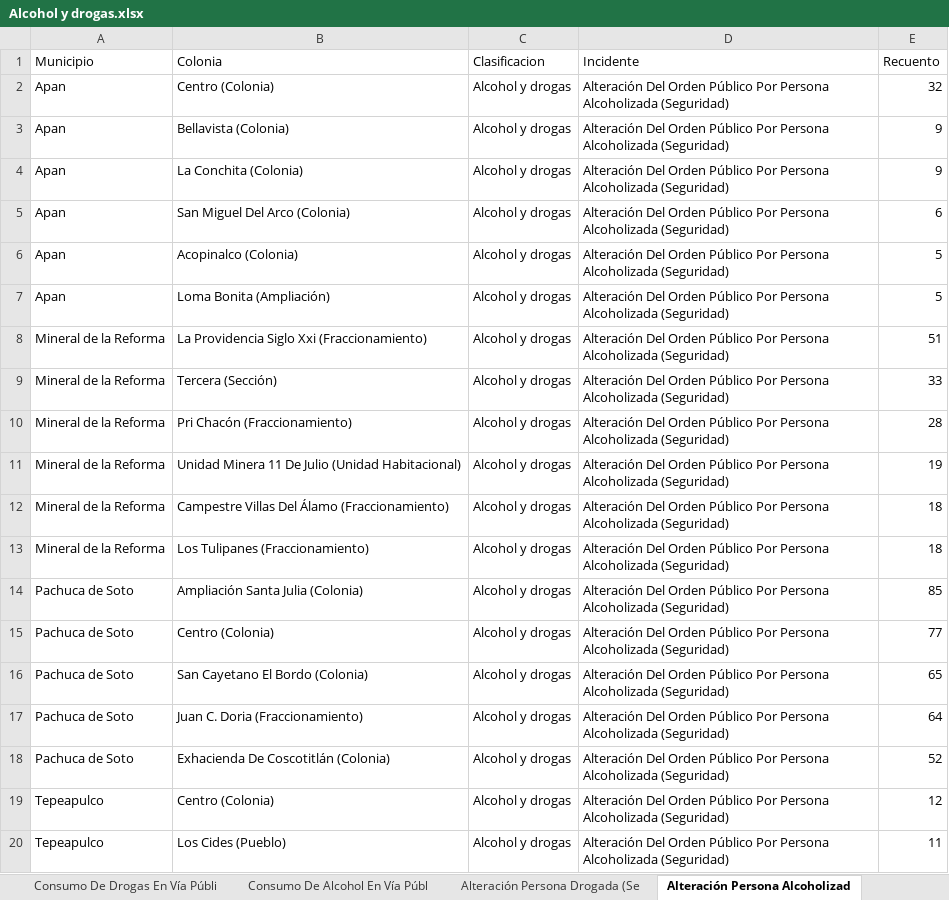
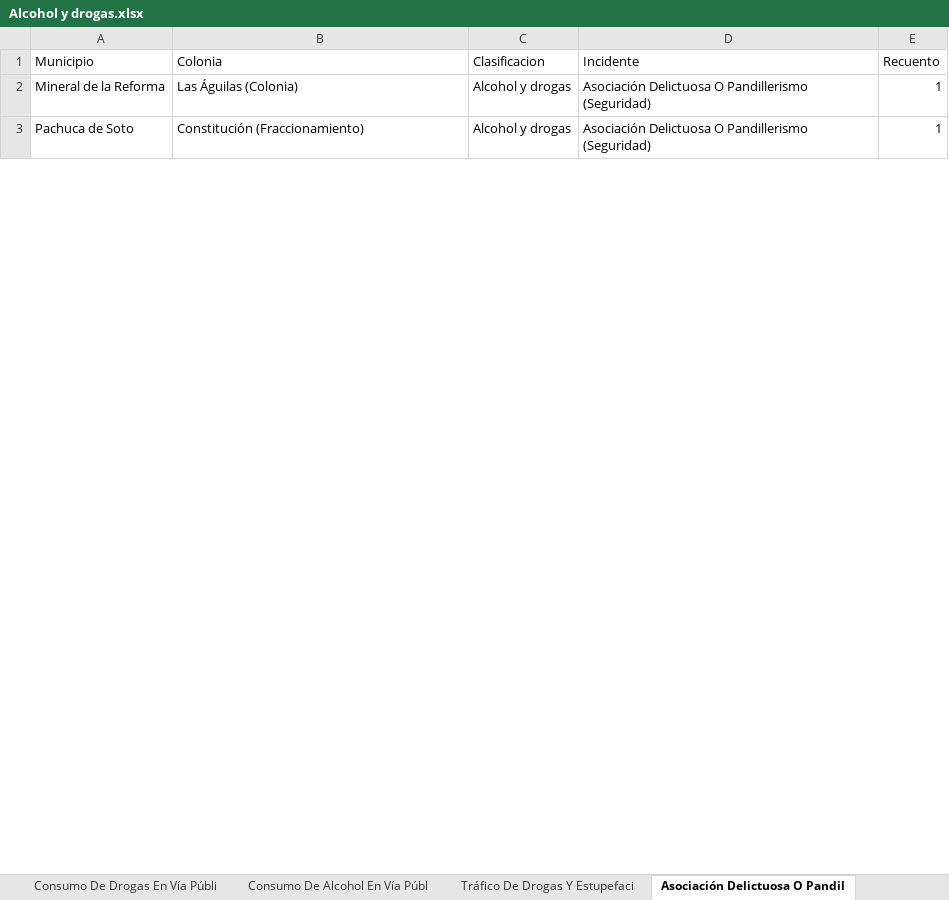
Before and after one commit to JairEsc/llamadas911, an Excel workbook: outputs/Estadistica Ejercicio/Heatmap/Resumenes_Llamadas/Alcohol y drogas.xlsx, sheet Asociación Delictuosa O Pandil, drawn as a sheet; only a part is shown; values as stored, in another font and other column widths than the file's, no borders; removed rows and columns are numbered as before the commit, all else as after; the diff covers the shown part only; the diff names each change by its address in the sheet, - before the commit and + after, or states it on an @@ line.

```diff
--- a/outputs/Estadistica Ejercicio/Heatmap/Resumenes_Llamadas/Alcohol y drogas.xlsx (sheet Asociación Delictuosa O Pandil)
+++ b/outputs/Estadistica Ejercicio/Heatmap/Resumenes_Llamadas/Alcohol y drogas.xlsx (sheet Asociación Delictuosa O Pandil)
-sheet tab: Alteración Persona Drogada (Se
+sheet tab: Tráfico De Drogas Y Estupefaci
-sheet tab: Alteración Persona Alcoholizad
+sheet tab: Asociación Delictuosa O Pandil
-row 2: Apan | Centro (Colonia) | Alcohol y drogas | Alteración Del Orden Público Por Persona Alcoholizada (Seguridad) | 32
-row 3: Apan | Bellavista (Colonia) | Alcohol y drogas | Alteración Del Orden Público Por Persona Alcoholizada (Seguridad) | 9
-row 4: Apan | La Conchita (Colonia) | Alcohol y drogas | Alteración Del Orden Público Por Persona Alcoholizada (Seguridad) | 9
-row 5: Apan | San Miguel Del Arco (Colonia) | Alcohol y drogas | Alteración Del Orden Público Por Persona Alcoholizada (Seguridad) | 6
-row 6: Apan | Acopinalco (Colonia) | Alcohol y drogas | Alteración Del Orden Público Por Persona Alcoholizada (Seguridad) | 5
-row 7: Apan | Loma Bonita (Ampliación) | Alcohol y drogas | Alteración Del Orden Público Por Persona Alcoholizada (Seguridad) | 5
-row 8: Mineral de la Reforma | La Providencia Siglo Xxi (Fraccionamiento) | Alcohol y drogas | Alteración Del Orden Público Por Persona Alcoholizada (Seguridad) | 51
-row 9: Mineral de la Reforma | Tercera (Sección) | Alcohol y drogas | Alteración Del Orden Público Por Persona Alcoholizada (Seguridad) | 33
-row 10: Mineral de la Reforma | Pri Chacón (Fraccionamiento) | Alcohol y drogas | Alteración Del Orden Público Por Persona Alcoholizada (Seguridad) | 28
-row 11: Mineral de la Reforma | Unidad Minera 11 De Julio (Unidad Habitacional) | Alcohol y drogas | Alteración Del Orden Público Por Persona Alcoholizada (Seguridad) | 19
-row 12: Mineral de la Reforma | Campestre Villas Del Álamo (Fraccionamiento) | Alcohol y drogas | Alteración Del Orden Público Por Persona Alcoholizada (Seguridad) | 18
-B2 (Colonia): Los Tulipanes (Fraccionamiento)
+B2 (Colonia): Las Águilas (Colonia)
-D2 (Incidente): Alteración Del Orden Público Por Persona Alcoholizada (Seguridad)
+D2 (Incidente): Asociación Delictuosa O Pandillerismo (Seguridad)
-E2 (Recuento): 18
+E2 (Recuento): 1
-row 14: Pachuca de Soto | Ampliación Santa Julia (Colonia) | Alcohol y drogas | Alteración Del Orden Público Por Persona Alcoholizada (Seguridad) | 85
-row 15: Pachuca de Soto | Centro (Colonia) | Alcohol y drogas | Alteración Del Orden Público Por Persona Alcoholizada (Seguridad) | 77
-row 16: Pachuca de Soto | San Cayetano El Bordo (Colonia) | Alcohol y drogas | Alteración Del Orden Público Por Persona Alcoholizada (Seguridad) | 65
-B3 (Colonia): Juan C. Doria (Fraccionamiento)
+B3 (Colonia): Constitución (Fraccionamiento)
-D3 (Incidente): Alteración Del Orden Público Por Persona Alcoholizada (Seguridad)
+D3 (Incidente): Asociación Delictuosa O Pandillerismo (Seguridad)
-E3 (Recuento): 64
+E3 (Recuento): 1
-row 18: Pachuca de Soto | Exhacienda De Coscotitlán (Colonia) | Alcohol y drogas | Alteración Del Orden Público Por Persona Alcoholizada (Seguridad) | 52
-row 19: Tepeapulco | Centro (Colonia) | Alcohol y drogas | Alteración Del Orden Público Por Persona Alcoholizada (Seguridad) | 12
-row 20: Tepeapulco | Los Cides (Pueblo) | Alcohol y drogas | Alteración Del Orden Público Por Persona Alcoholizada (Seguridad) | 11
```
Also changed, not shown: 28 removed rows and 3 edited cells elsewhere in this sheet, sheet Tráfico De Drogas Y Estupefaci, sheet Incidente interes, sheet Top municipios categorias, outputs/Estadistica Ejercicio/Heatmap/Resumenes_Llamadas/Alteración del orden público.xlsx, outputs/Estadistica Ejercicio/Heatmap/Resumenes_Llamadas/Amenazas, extorsión y conductas sospechosas.xlsx, 12 other files.
